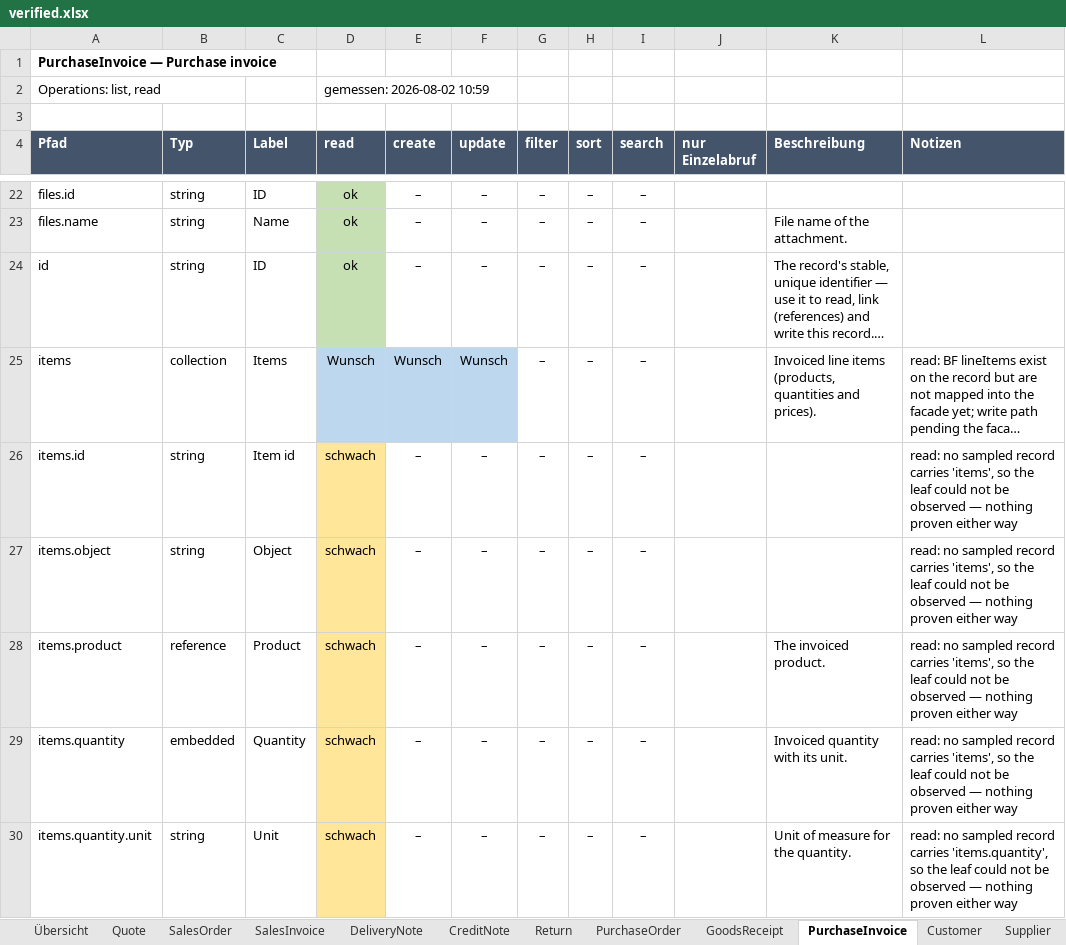
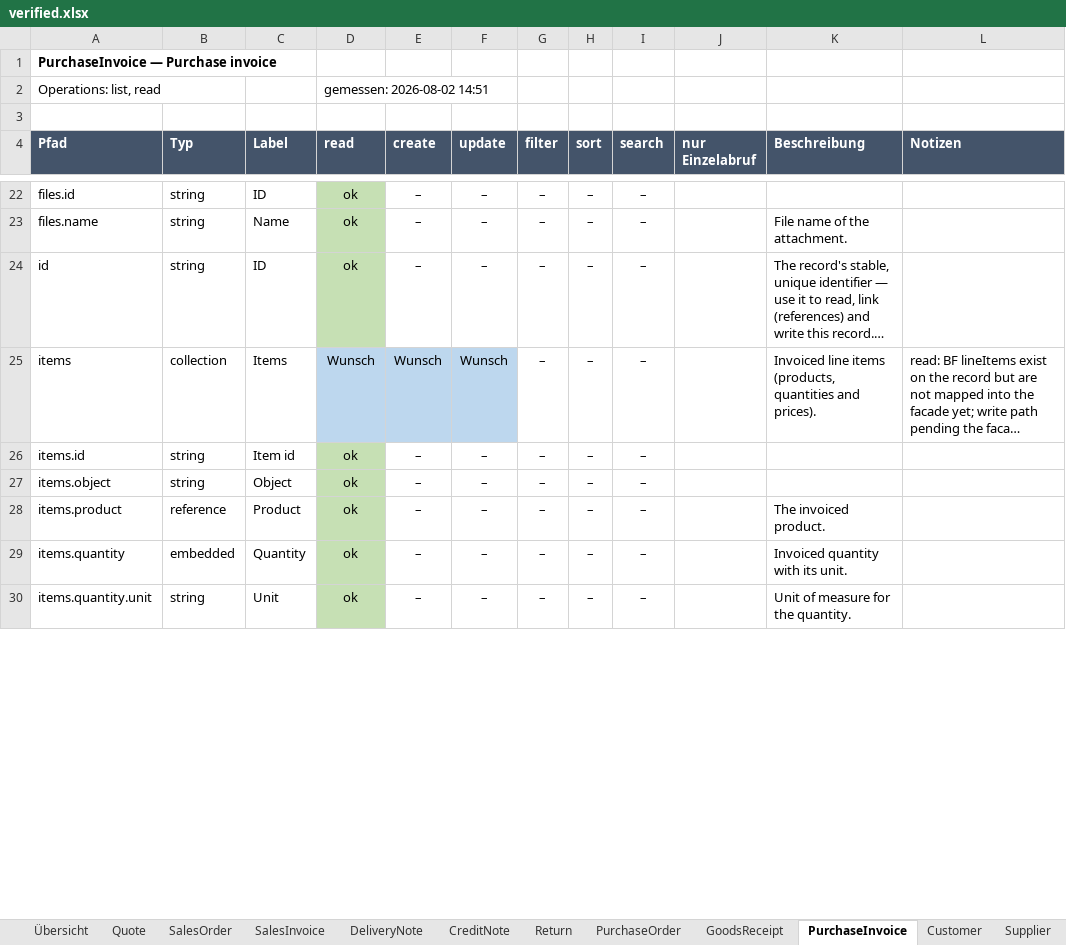
Before and after one commit to xentral/agent-cores, an Excel workbook: cores/agentos_neo_xentral/verified.xlsx, sheet PurchaseInvoice, drawn as a sheet; only a part is shown, gaps mark what is left out; long unchanged cells end in …; values as stored, in another font and other column widths than the file's, no borders; the diff covers the shown part only; the diff names each change by its address in the sheet, - before the commit and + after, or states it on an @@ line.

Commit message:
fix(agentos_neo_xentral): PurchaseInvoice can be read at all, and carries its items
Two repairs on a capability the core declared and did not deliver.

**Every detail read answered 404.** `pi_1` … `pi_8`, all of them:
`{"message":"Entity not found with uuid 1"}`. The entity API addresses records by
`uuid`, the facade passed the numeric id — and NEITHER `id` nor `uuid` is
filterable (both answer 422 "Property is not filterable"), so a numeric id cannot
be resolved back to a uuid at all. The speaking id carries the uuid now, exactly as
`Tag` and `GoodsReceipt` already did for the same reason (F3). Measured after:
8 of 8 detail reads answer 200.

**`items` was hardcoded `[]`.** Line items ride along on the LIST response — no
extra call — and were simply never mapped: the collection answered empty on all 42
records while upstream carried positions on six. Measured after: 6 of 42, matching
upstream exactly. `read` observation rose from 39/56 to 49/56 paths.

The node covers five of a line item's 23 attributes (description, taxRate,
deliveryDate, costCenter, project, purchaseOrder, supplierProductNumber and more
are still unmapped) — enough to read what was invoiced, not yet enough for the
three-way match. Widening it belongs with the write path.

**Why the manifest never caught this.** The probe grades `read` from the LIST, and
takes a single record only for detail-only sections or inside the update round-trip.
PurchaseInvoice has neither, so nothing ever exercised the detail read and 39 green
`read` verdicts sat on top of an operation that failed for every record. That is a
gap in the probe, not just in this entity: any entity without detail sections and
without a write path has its declared `read` untested.

Writes stay unwired. Upstream supports them — `operations` says create/read/update/
delete and a net-zero PATCH on `internalComment` was verified live (200, persisted,
restored). Worth recording: the entity API publishes no per-field `creatable`/
`updatable` flags for ANY entity, including `product` and `salesOrder` which we
demonstrably write, so their absence is not evidence that a field is read-only.

702 tests pass, ruff clean, validate_cores OK.

```diff
--- a/cores/agentos_neo_xentral/verified.xlsx (sheet PurchaseInvoice)
+++ b/cores/agentos_neo_xentral/verified.xlsx (sheet PurchaseInvoice)
-D2 (read): gemessen: 2026-08-02 10:59
+D2 (read): gemessen: 2026-08-02 14:51
-D26:D30 (read): schwach
+D26:D30 (read): ok
-D26:D30 fill: #FFE699
+D26:D30 fill: #C6E0B4
-L26:L29 (Notizen): read: no sampled record carries 'items', so the leaf could not be observed — nothing proven either way
+L26:L29 (Notizen): (empty)
-L30 (Notizen): read: no sampled record carries 'items.quantity', so the leaf could not be observed — nothing proven either way
+L30 (Notizen): (empty)
```
Also changed, not shown: 10 edited cells and cell formats elsewhere in this sheet, sheet Übersicht, 2 other files.
